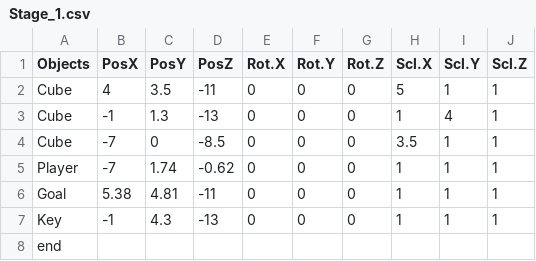
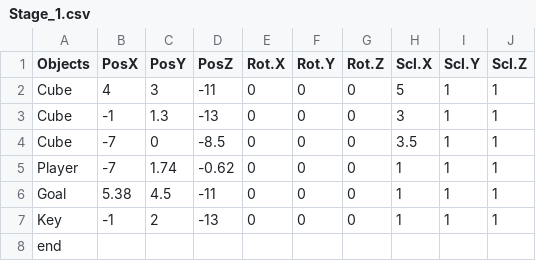
Before and after one commit to Taguchi041621/Shado, a CSV file: GameA18/media/CSV/Stage_1.csv, drawn as a sheet.

```diff
--- a/GameA18/media/CSV/Stage_1.csv
+++ b/GameA18/media/CSV/Stage_1.csv
@@ -1,8 +1,8 @@
 Objects,PosX,PosY,PosZ,Rot.X,Rot.Y,Rot.Z,Scl.X,Scl.Y,Scl.Z
-Cube,4,3.5,-11,0,0,0,5,1,1
-Cube,-1,1.3,-13,0,0,0,1,4,1
+Cube,4,3,-11,0,0,0,5,1,1
+Cube,-1,1.3,-13,0,0,0,3,1,1
 Cube,-7,0,-8.5,0,0,0,3.5,1,1
 Player,-7,1.74,-0.62,0,0,0,1,1,1
-Goal,5.38,4.81,-11,0,0,0,1,1,1
-Key,-1,4.3,-13,0,0,0,1,1,1
+Goal,5.38,4.5,-11,0,0,0,1,1,1
+Key,-1,2,-13,0,0,0,1,1,1
 end,,,,,,,,,
```
Also changed, not shown: GameA18/media/CSV/Stage_3.csv.
